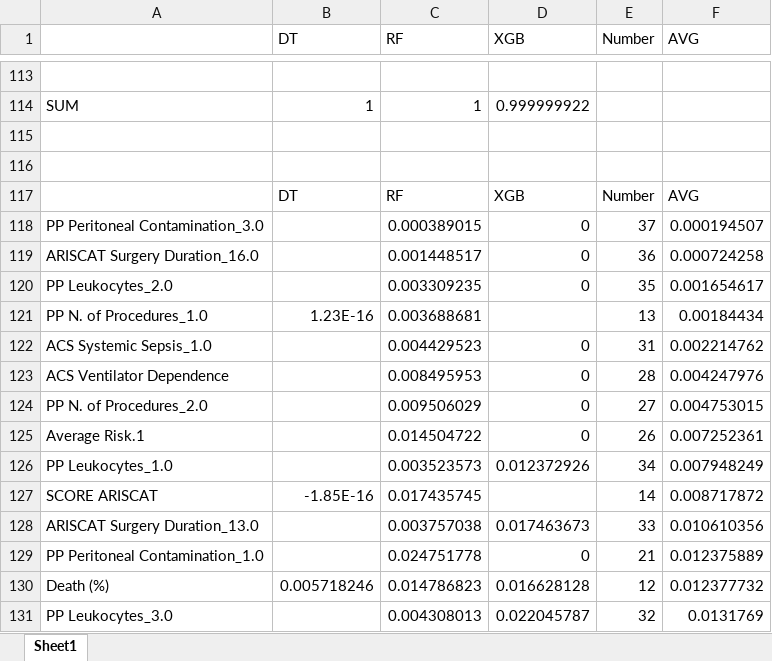
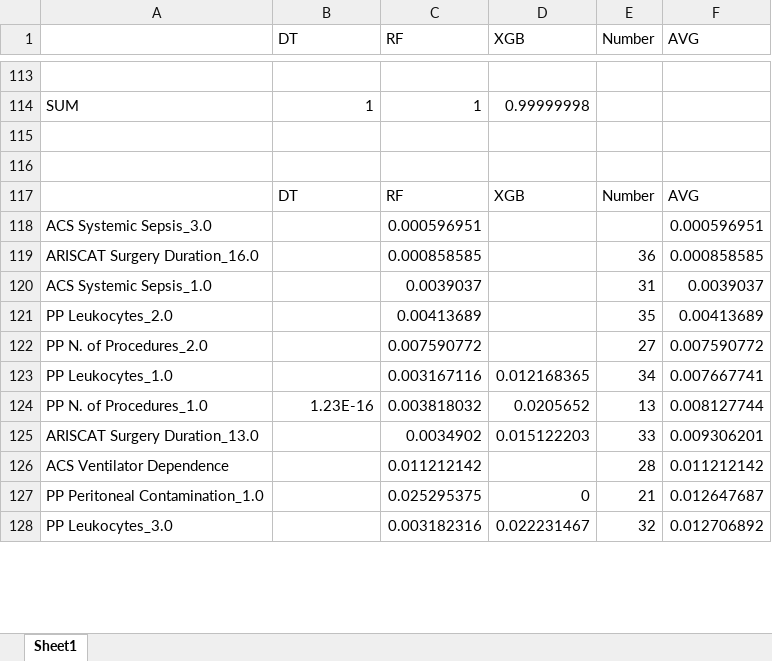
Before and after one commit to danielmg97/master-thesis-iposcore, an Excel workbook: Results/Decision Tree Study/Feature Importance/feature importance.xlsx, sheet Sheet1, drawn as a sheet; only a part is shown, gaps mark what is left out; values as stored, in another font and other column widths than the file's, no borders; charts and pictures not drawn; removed rows and columns are numbered as before the commit, all else as after; the diff covers the shown part only; the diff names each change by its address in the sheet, - before the commit and + after, or states it on an @@ line.

```diff
--- a/Results/Decision Tree Study/Feature Importance/feature importance.xlsx (sheet Sheet1)
+++ b/Results/Decision Tree Study/Feature Importance/feature importance.xlsx (sheet Sheet1)
-D114 (XGB): 0.999999922
+D114 (XGB): 0.99999998
-row 118: PP Peritoneal Contamination_3.0 |  | 0.000389015 | 0 | 37 | 0.000194507
+row 118: ACS Systemic Sepsis_3.0 |  | 0.000596951 |  |  | 0.000596951
-C119 (RF): 0.001448517
+C119 (RF): 0.000858585
-D119 (XGB): 0
+D119 (XGB): (empty)
-F119 (AVG): 0.000724258
+F119 (AVG): 0.000858585
-row 120: PP Leukocytes_2.0 |  | 0.003309235 | 0 | 35 | 0.001654617
-row 121: PP N. of Procedures_1.0 | 1.23E-16 | 0.003688681 |  | 13 | 0.00184434
-C120 (RF): 0.004429523
+C120 (RF): 0.0039037
-D120 (XGB): 0
+D120 (XGB): (empty)
-F120 (AVG): 0.002214762
+F120 (AVG): 0.0039037
-row 123: ACS Ventilator Dependence |  | 0.008495953 | 0 | 28 | 0.004247976
+row 121: PP Leukocytes_2.0 |  | 0.00413689 |  | 35 | 0.00413689
-C122 (RF): 0.009506029
+C122 (RF): 0.007590772
-D122 (XGB): 0
+D122 (XGB): (empty)
-F122 (AVG): 0.004753015
+F122 (AVG): 0.007590772
-row 125: Average Risk.1 |  | 0.014504722 | 0 | 26 | 0.007252361
-C123 (RF): 0.003523573
+C123 (RF): 0.003167116
-D123 (XGB): 0.012372926
+D123 (XGB): 0.012168365
-F123 (AVG): 0.007948249
+F123 (AVG): 0.007667741
-row 127: SCORE ARISCAT | -1.85E-16 | 0.017435745 |  | 14 | 0.008717872
+row 124: PP N. of Procedures_1.0 | 1.23E-16 | 0.003818032 | 0.0205652 | 13 | 0.008127744
-C125 (RF): 0.003757038
+C125 (RF): 0.0034902
-D125 (XGB): 0.017463673
+D125 (XGB): 0.015122203
-F125 (AVG): 0.010610356
+F125 (AVG): 0.009306201
+row 126: ACS Ventilator Dependence |  | 0.011212142 |  | 28 | 0.011212142
-C127 (RF): 0.024751778
+C127 (RF): 0.025295375
-F127 (AVG): 0.012375889
+F127 (AVG): 0.012647687
-row 130: Death (%) | 0.005718246 | 0.014786823 | 0.016628128 | 12 | 0.012377732
-C128 (RF): 0.004308013
+C128 (RF): 0.003182316
-D128 (XGB): 0.022045787
+D128 (XGB): 0.022231467
-F128 (AVG): 0.0131769
+F128 (AVG): 0.012706892
```
Also changed, not shown: 61 added rows, 57 removed rows and 144 edited cells elsewhere in this sheet, formulas that keep their value, charts or pictures, Results/Complete Detailed Results.xlsx, Results/Stage Results/Stage Graphics.xlsx, 26 other files.
